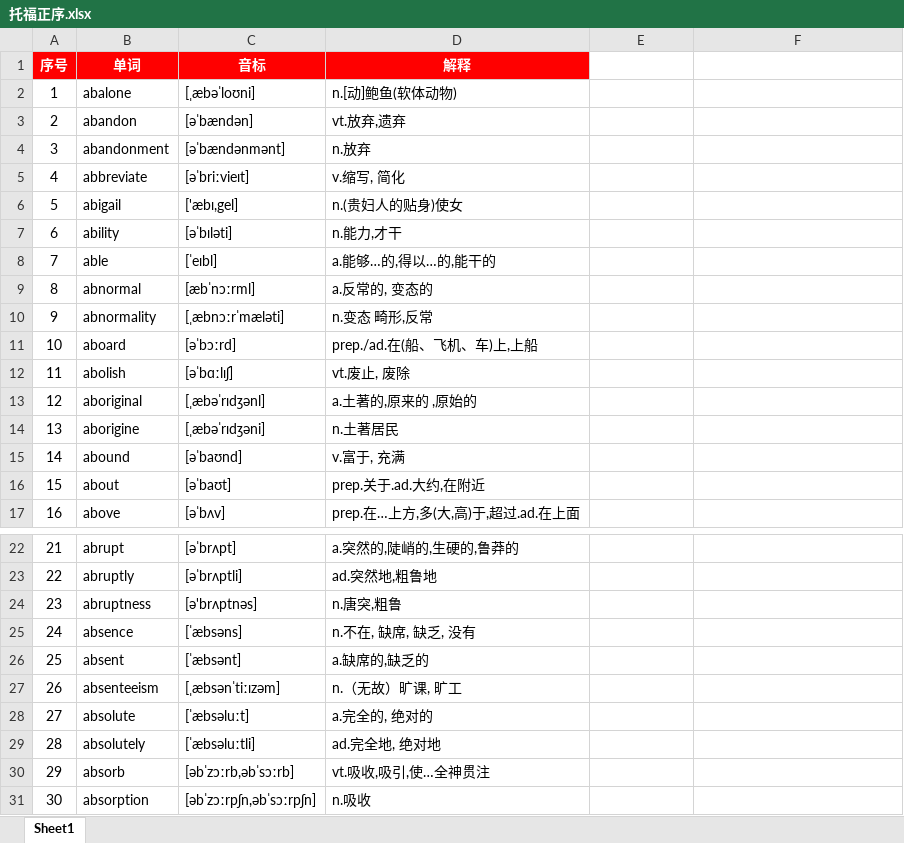
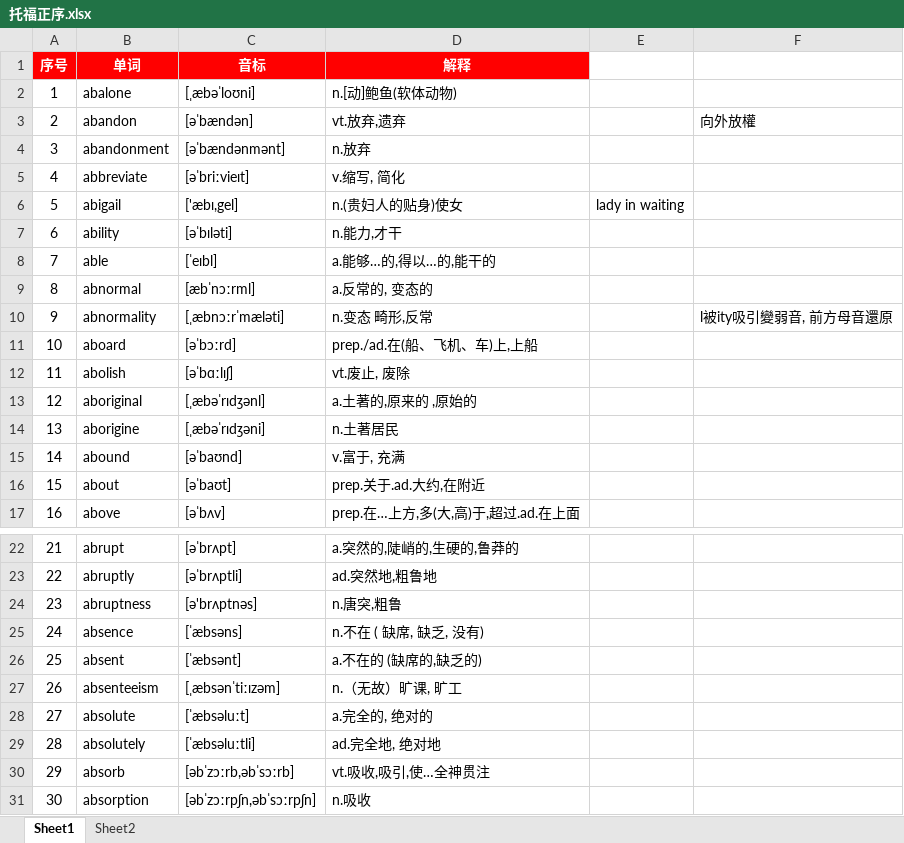
Before and after one commit to utpinfo/English, an Excel workbook: 01I-英语考试词汇/07.托福词汇/托福正序.xlsx, sheet Sheet1, drawn as a sheet; only a part is shown, gaps mark what is left out; values as stored, in another font and other column widths than the file's, no borders; the diff names each change by its address in the sheet, - before the commit and + after, or states it on an @@ line.

```diff
--- a/01I-英语考试词汇/07.托福词汇/托福正序.xlsx (sheet Sheet1)
+++ b/01I-英语考试词汇/07.托福词汇/托福正序.xlsx (sheet Sheet1)
+sheet tab: Sheet2
-F3: (empty)
+F3: 向外放權
-E6: (empty)
+E6: lady in waiting
-F10: (empty)
+F10: l被ity吸引變弱音, 前方母音還原
-D25 (解释): n.不在, 缺席, 缺乏, 没有
+D25 (解释): n.不在 ( 缺席, 缺乏, 没有)
-D26 (解释): a.缺席的,缺乏的
+D26 (解释): a.不在的 (缺席的,缺乏的)
```
Also changed, not shown: 4 other files.
